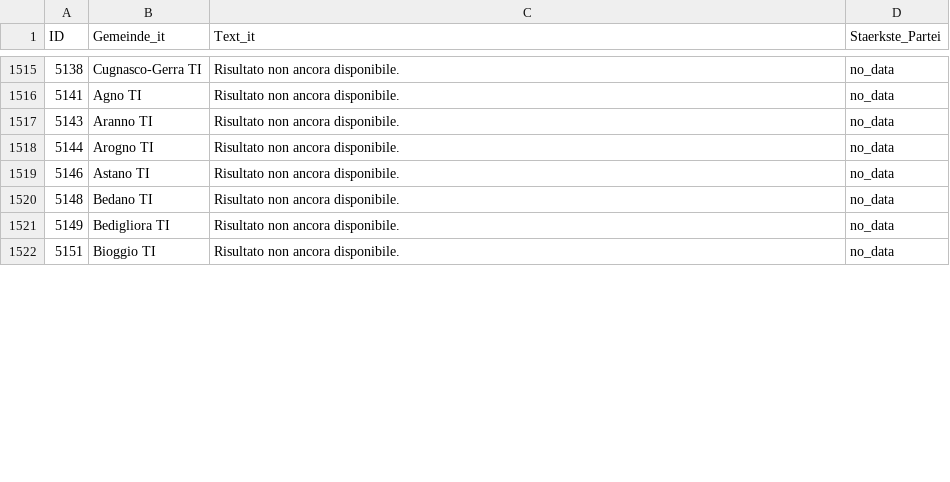
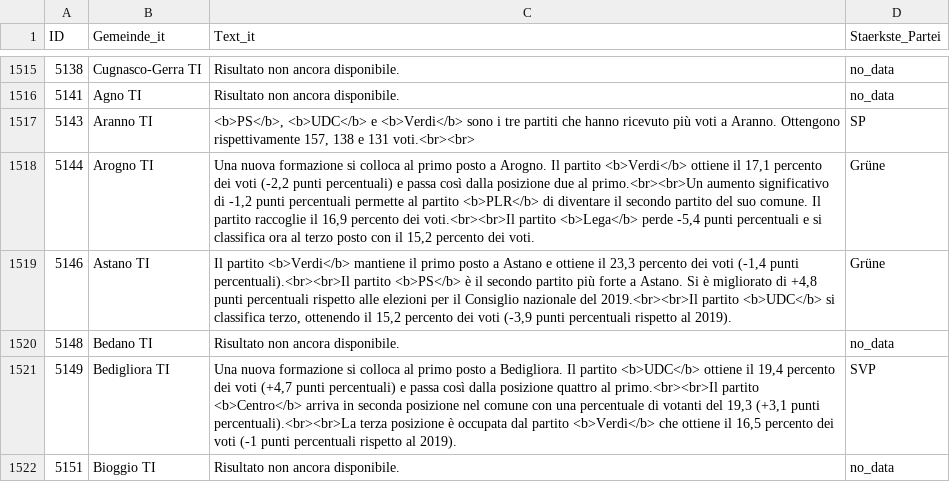
Before and after one commit to awp-finanznachrichten/sda_eidgenoessische_wahlen_datafeed, a CSV file: Output/nationalrat_ergebnisse_gemeinden_urlena_it.csv, drawn as a sheet; only a part is shown, gaps mark what is left out; the diff covers the shown part only.

```diff
--- a/Output/nationalrat_ergebnisse_gemeinden_urlena_it.csv
+++ b/Output/nationalrat_ergebnisse_gemeinden_urlena_it.csv
@@ -1516,7 +1516,7 @@
 5141,"Agno TI","Risultato non ancora disponibile.","no_data"
-5143,"Aranno TI","Risultato non ancora disponibile.","no_data"
-5144,"Arogno TI","Risultato non ancora disponibile.","no_data"
-5146,"Astano TI","Risultato non ancora disponibile.","no_data"
+5143,"Aranno TI","<b>PS</b>, <b>UDC</b> e <b>Verdi</b> sono i tre partiti che hanno ricevuto più voti a Aranno. Ottengono rispettivamente 157, 138 e 131 voti.<br><br>","SP"
+5144,"Arogno TI","Una nuova formazione si colloca al primo posto a Arogno. Il partito <b>Verdi</b> ottiene il 17,1 percento dei voti (-2,2 punti percentuali) e passa così dalla posizione due al primo.<br><br>Un aumento significativo di -1,2 punti percentuali permette al partito <b>PLR</b> di diventare il secondo partito del suo comune. Il partito raccoglie il 16,9 percento dei voti.<br><br>Il partito <b>Lega</b> perde -5,4 punti percentuali e si classifica ora al terzo posto con il 15,2 percento dei voti.","Grüne"
+5146,"Astano TI","Il partito <b>Verdi</b> mantiene il primo posto a Astano e ottiene il 23,3 percento dei voti (-1,4 punti percentuali).<br><br>Il partito <b>PS</b> è il secondo partito più forte a Astano. Si è migliorato di +4,8 punti percentuali rispetto alle elezioni per il Consiglio nazionale del 2019.<br><br>Il partito <b>UDC</b> si classifica terzo, ottenendo il 15,2 percento dei voti (-3,9 punti percentuali rispetto al 2019).","Grüne"
 5148,"Bedano TI","Risultato non ancora disponibile.","no_data"
-5149,"Bedigliora TI","Risultato non ancora disponibile.","no_data"
+5149,"Bedigliora TI","Una nuova formazione si colloca al primo posto a Bedigliora. Il partito <b>UDC</b> ottiene il 19,4 percento dei voti (+4,7 punti percentuali) e passa così dalla posizione quattro al primo.<br><br>Il partito <b>Centro</b> arriva in seconda posizione nel comune con una percentuale di votanti del 19,3 (+3,1 punti percentuali).<br><br>La terza posizione è occupata dal partito <b>Verdi</b> che ottiene il 16,5 percento dei voti (-1 punti percentuali rispetto al 2019).","SVP"
 5151,"Bioggio TI","Risultato non ancora disponibile.","no_data"
```
Also changed, not shown: 12 edited cells elsewhere in this file, Output/nationalrat_ergebnisse_gemeinden_urlena_de.csv, Output/nationalrat_ergebnisse_gemeinden_urlena_fr.csv, 6 other files.
